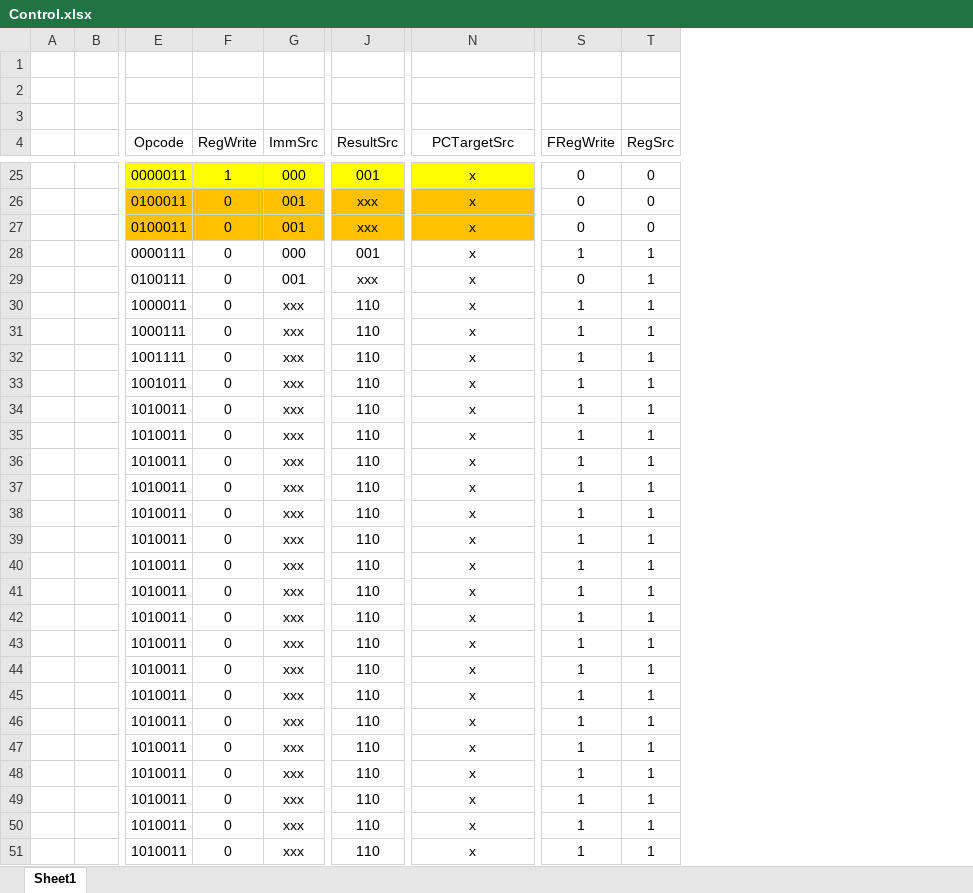
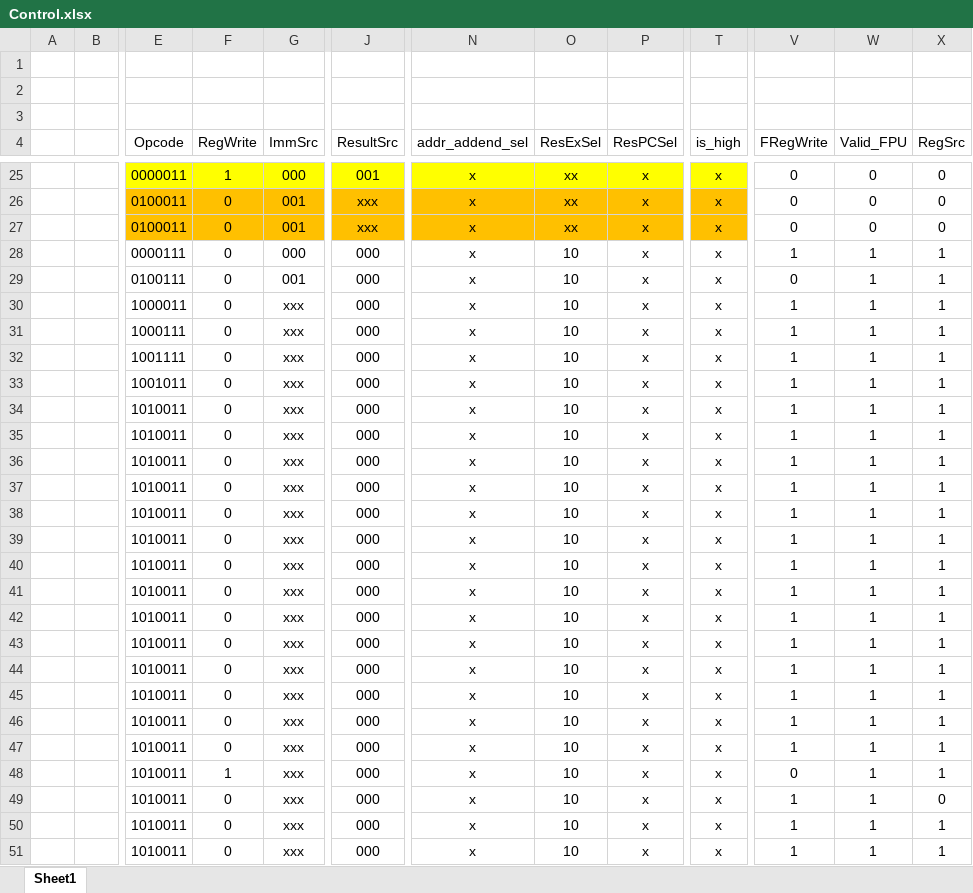
Before and after one commit to LeMinhHung120204/ISS-RV32ICMFA, an Excel workbook: Control.xlsx, sheet Sheet1, drawn as a sheet; only a part is shown, gaps mark what is left out; values as stored, in another font and other column widths than the file's, no borders; addresses are those after the commit; the diff covers the shown part only; the diff names each change by its address in the sheet, - before the commit and + after, or states it on an @@ line.

Commit message:
update FPU, control sheet and drawio

```diff
--- a/Control.xlsx (sheet Sheet1)
+++ b/Control.xlsx (sheet Sheet1)
+column O (ResExSel), rows 25-51: xx | xx | xx | 10 | 10 | 10 | 10 | 10 | 10 | 10 | 10 | 10 | 10 | 10 | 10 | 10 | 10 | 10 | 10 | 10 | 10 | 10 | 10 | 10 | 10 | 10 | 10
+column P (ResPCSel), rows 25-51: all x
+column T (is_high), rows 25-51: all x
+column W (Valid_FPU), rows 25-51: 0 | 0 | 0 | 1 | 1 | 1 | 1 | 1 | 1 | 1 | 1 | 1 | 1 | 1 | 1 | 1 | 1 | 1 | 1 | 1 | 1 | 1 | 1 | 1 | 1 | 1 | 1
-N4: PCTargetSrc
+N4: addr_addend_sel
-J28 (ResultSrc): 001
+J28 (ResultSrc): 000
-J29 (ResultSrc): xxx
+J29 (ResultSrc): 000
-J30:J51 (ResultSrc): 110
+J30:J51 (ResultSrc): 000
-F48 (RegWrite): 0
+F48 (RegWrite): 1
-V48 (FRegWrite): 1
+V48 (FRegWrite): 0
-X49 (RegSrc): 1
+X49 (RegSrc): 0
```
Also changed, not shown: 20 edited cells elsewhere in this sheet, 3 other files.
